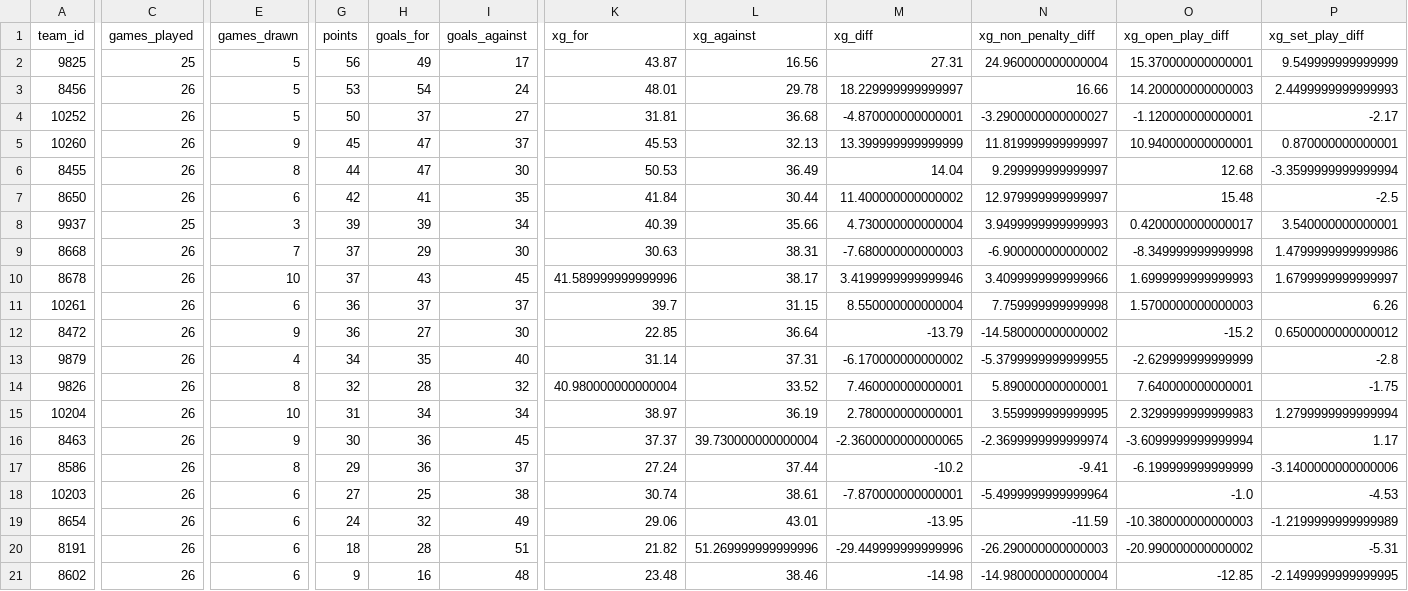
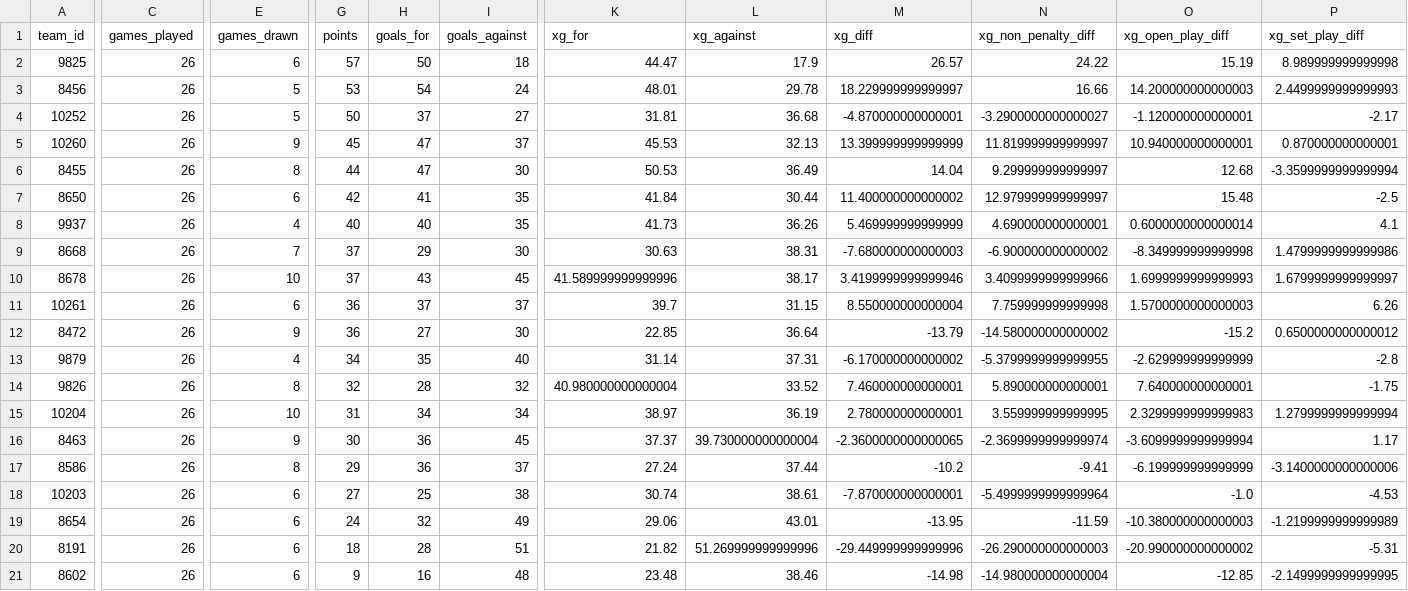
Before and after one commit to johnknightstats/johnknightstats.github.io, a CSV file: docs/dashboards/pl-table/pl_table_current_season.csv, drawn as a sheet; only a part is shown, gaps mark what is left out; the diff covers the shown part only; the diff names each change by its address in the sheet, - before the commit and + after, or states it on an @@ line.

Commit message:
Refresh dashboards

```diff
--- a/docs/dashboards/pl-table/pl_table_current_season.csv
+++ b/docs/dashboards/pl-table/pl_table_current_season.csv
-C2 (games_played): 25
+C2 (games_played): 26
-E2 (games_drawn): 5
+E2 (games_drawn): 6
-G2 (points): 56
+G2 (points): 57
-H2 (goals_for): 49
+H2 (goals_for): 50
-I2 (goals_against): 17
+I2 (goals_against): 18
-K2 (xg_for): 43.87
+K2 (xg_for): 44.47
-L2 (xg_against): 16.56
+L2 (xg_against): 17.9
-M2 (xg_diff): 27.31
+M2 (xg_diff): 26.57
-N2 (xg_non_penalty_diff): 24.960000000000004
+N2 (xg_non_penalty_diff): 24.22
-O2 (xg_open_play_diff): 15.370000000000001
+O2 (xg_open_play_diff): 15.19
-P2 (xg_set_play_diff): 9.549999999999999
+P2 (xg_set_play_diff): 8.989999999999998
-C8 (games_played): 25
+C8 (games_played): 26
-E8 (games_drawn): 3
+E8 (games_drawn): 4
-G8 (points): 39
+G8 (points): 40
-H8 (goals_for): 39
+H8 (goals_for): 40
-I8 (goals_against): 34
+I8 (goals_against): 35
-K8 (xg_for): 40.39
+K8 (xg_for): 41.73
-L8 (xg_against): 35.66
+L8 (xg_against): 36.26
-M8 (xg_diff): 4.730000000000004
+M8 (xg_diff): 5.469999999999999
-N8 (xg_non_penalty_diff): 3.9499999999999993
+N8 (xg_non_penalty_diff): 4.690000000000001
-O8 (xg_open_play_diff): 0.4200000000000017
+O8 (xg_open_play_diff): 0.6000000000000014
-P8 (xg_set_play_diff): 3.540000000000001
+P8 (xg_set_play_diff): 4.1
```
Also changed, not shown: 4 edited cells elsewhere in this file, 13 other files.
